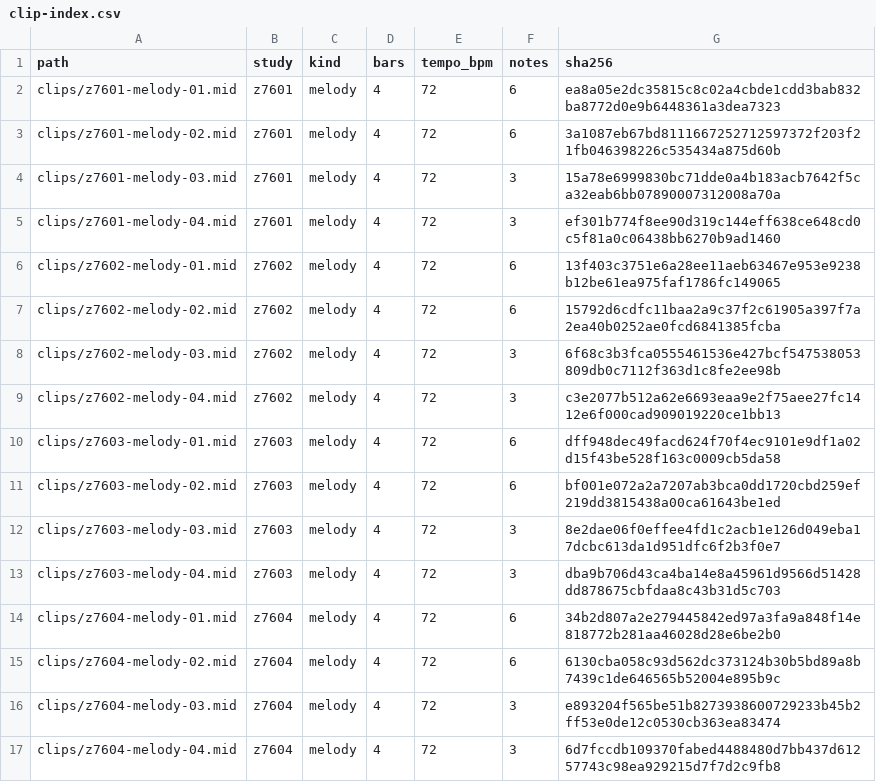
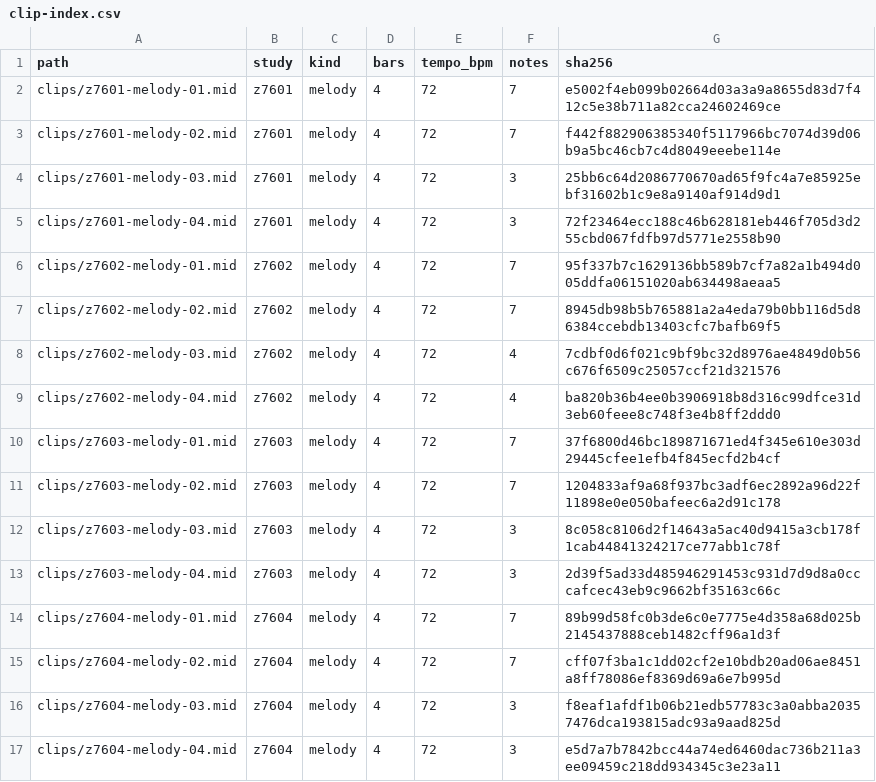
Before and after one commit to mizcausevic-dev/slow-burn-cinematic-tension, a CSV file: catalog/clip-index.csv, drawn as a sheet.

```diff
--- a/catalog/clip-index.csv
+++ b/catalog/clip-index.csv
@@ -1,17 +1,17 @@
 path,study,kind,bars,tempo_bpm,notes,sha256
-clips/z7601-melody-01.mid,z7601,melody,4,72,6,ea8a05e2dc35815c8c02a4cbde1cdd3bab832ba8772d0e9b6448361a3dea7323
-clips/z7601-melody-02.mid,z7601,melody,4,72,6,3a1087eb67bd8111667252712597372f203f21fb046398226c535434a875d60b
-clips/z7601-melody-03.mid,z7601,melody,4,72,3,15a78e6999830bc71dde0a4b183acb7642f5ca32eab6bb07890007312008a70a
-clips/z7601-melody-04.mid,z7601,melody,4,72,3,ef301b774f8ee90d319c144eff638ce648cd0c5f81a0c06438bb6270b9ad1460
-clips/z7602-melody-01.mid,z7602,melody,4,72,6,13f403c3751e6a28ee11aeb63467e953e9238b12be61ea975faf1786fc149065
-clips/z7602-melody-02.mid,z7602,melody,4,72,6,15792d6cdfc11baa2a9c37f2c61905a397f7a2ea40b0252ae0fcd6841385fcba
-clips/z7602-melody-03.mid,z7602,melody,4,72,3,6f68c3b3fca0555461536e427bcf547538053809db0c7112f363d1c8fe2ee98b
-clips/z7602-melody-04.mid,z7602,melody,4,72,3,c3e2077b512a62e6693eaa9e2f75aee27fc1412e6f000cad909019220ce1bb13
-clips/z7603-melody-01.mid,z7603,melody,4,72,6,dff948dec49facd624f70f4ec9101e9df1a02d15f43be528f163c0009cb5da58
-clips/z7603-melody-02.mid,z7603,melody,4,72,6,bf001e072a2a7207ab3bca0dd1720cbd259ef219dd3815438a00ca61643be1ed
-clips/z7603-melody-03.mid,z7603,melody,4,72,3,8e2dae06f0effee4fd1c2acb1e126d049eba17dcbc613da1d951dfc6f2b3f0e7
-clips/z7603-melody-04.mid,z7603,melody,4,72,3,dba9b706d43ca4ba14e8a45961d9566d51428dd878675cbfdaa8c43b31d5c703
-clips/z7604-melody-01.mid,z7604,melody,4,72,6,34b2d807a2e279445842ed97a3fa9a848f14e818772b281aa46028d28e6be2b0
-clips/z7604-melody-02.mid,z7604,melody,4,72,6,6130cba058c93d562dc373124b30b5bd89a8b7439c1de646565b52004e895b9c
-clips/z7604-melody-03.mid,z7604,melody,4,72,3,e893204f565be51b8273938600729233b45b2ff53e0de12c0530cb363ea83474
-clips/z7604-melody-04.mid,z7604,melody,4,72,3,6d7fccdb109370fabed4488480d7bb437d61257743c98ea929215d7f7d2c9fb8
+clips/z7601-melody-01.mid,z7601,melody,4,72,7,e5002f4eb099b02664d03a3a9a8655d83d7f412c5e38b711a82cca24602469ce
+clips/z7601-melody-02.mid,z7601,melody,4,72,7,f442f882906385340f5117966bc7074d39d06b9a5bc46cb7c4d8049eeebe114e
+clips/z7601-melody-03.mid,z7601,melody,4,72,3,25bb6c64d2086770670ad65f9fc4a7e85925ebf31602b1c9e8a9140af914d9d1
+clips/z7601-melody-04.mid,z7601,melody,4,72,3,72f23464ecc188c46b628181eb446f705d3d255cbd067fdfb97d5771e2558b90
+clips/z7602-melody-01.mid,z7602,melody,4,72,7,95f337b7c1629136bb589b7cf7a82a1b494d005ddfa06151020ab634498aeaa5
+clips/z7602-melody-02.mid,z7602,melody,4,72,7,8945db98b5b765881a2a4eda79b0bb116d5d86384ccebdb13403cfc7bafb69f5
+clips/z7602-melody-03.mid,z7602,melody,4,72,4,7cdbf0d6f021c9bf9bc32d8976ae4849d0b56c676f6509c25057ccf21d321576
+clips/z7602-melody-04.mid,z7602,melody,4,72,4,ba820b36b4ee0b3906918b8d316c99dfce31d3eb60feee8c748f3e4b8ff2ddd0
+clips/z7603-melody-01.mid,z7603,melody,4,72,7,37f6800d46bc189871671ed4f345e610e303d29445cfee1efb4f845ecfd2b4cf
+clips/z7603-melody-02.mid,z7603,melody,4,72,7,1204833af9a68f937bc3adf6ec2892a96d22f11898e0e050bafeec6a2d91c178
+clips/z7603-melody-03.mid,z7603,melody,4,72,3,8c058c8106d2f14643a5ac40d9415a3cb178f1cab44841324217ce77abb1c78f
+clips/z7603-melody-04.mid,z7603,melody,4,72,3,2d39f5ad33d485946291453c931d7d9d8a0cccafcec43eb9c9662bf35163c66c
+clips/z7604-melody-01.mid,z7604,melody,4,72,7,89b99d58fc0b3de6c0e7775e4d358a68d025b2145437888ceb1482cff96a1d3f
+clips/z7604-melody-02.mid,z7604,melody,4,72,7,cff07f3ba1c1dd02cf2e10bdb20ad06ae8451a8ff78086ef8369d69a6e7b995d
+clips/z7604-melody-03.mid,z7604,melody,4,72,3,f8eaf1afdf1b06b21edb57783c3a0abba20357476dca193815adc93a9aad825d
+clips/z7604-melody-04.mid,z7604,melody,4,72,3,e5d7a7b7842bcc44a74ed6460dac736b211a3ee09459c218dd934345c3e23a11
```
Also changed, not shown: catalog/note-events.csv, 38 other files.
